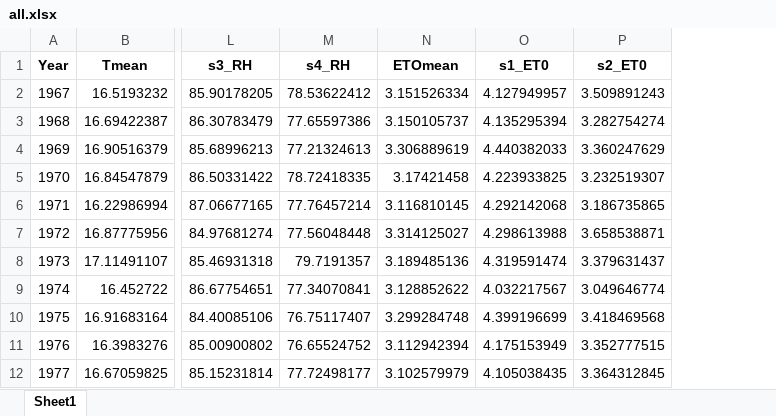
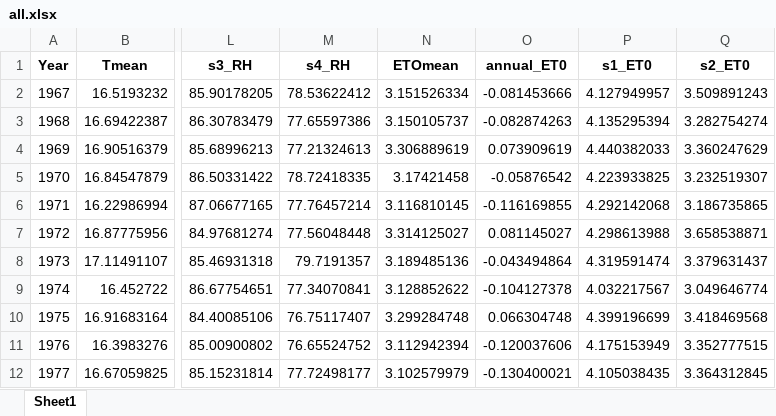
Before and after one commit to DRAGONINWAVE/for_little_sun, an Excel workbook: my_work/data1/all.xlsx, sheet Sheet1, drawn as a sheet; only a part is shown, gaps mark what is left out; values as stored, in another font and other column widths than the file's, no borders; the diff names each change by its address in the sheet, - before the commit and + after, or states it on an @@ line.

```diff
--- a/my_work/data1/all.xlsx (sheet Sheet1)
+++ b/my_work/data1/all.xlsx (sheet Sheet1)
+column O (annual_ET0), rows 2-12: -0.081453666 | -0.082874263 | 0.073909619 | -0.05876542 | -0.116169855 | 0.081145027 | -0.043494864 | -0.104127378 | 0.066304748 | -0.120037606 | -0.130400021
```
Also changed, not shown: 3 other files.
